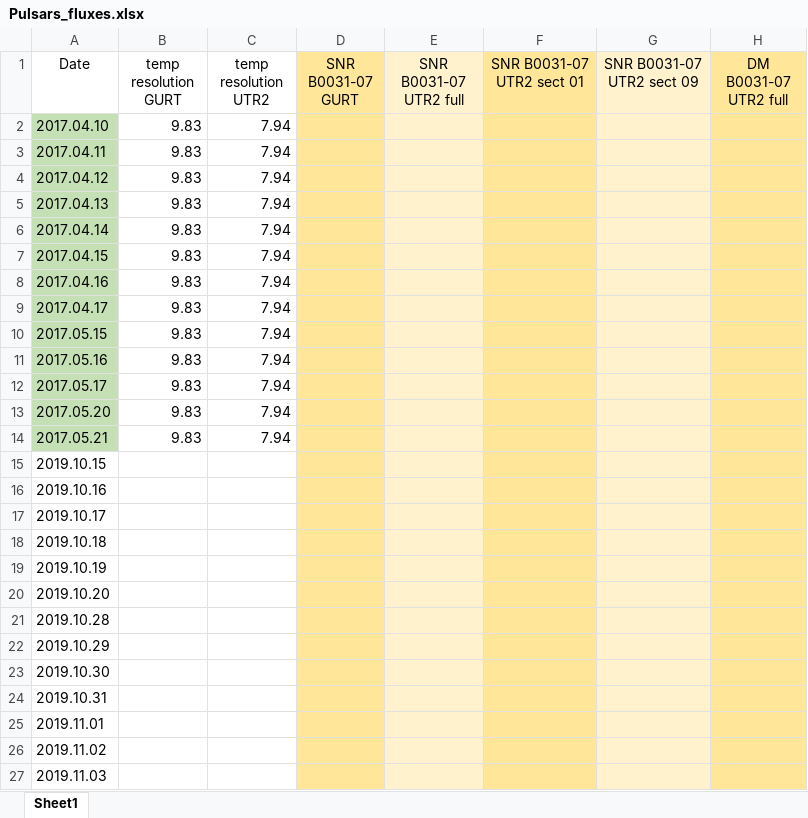
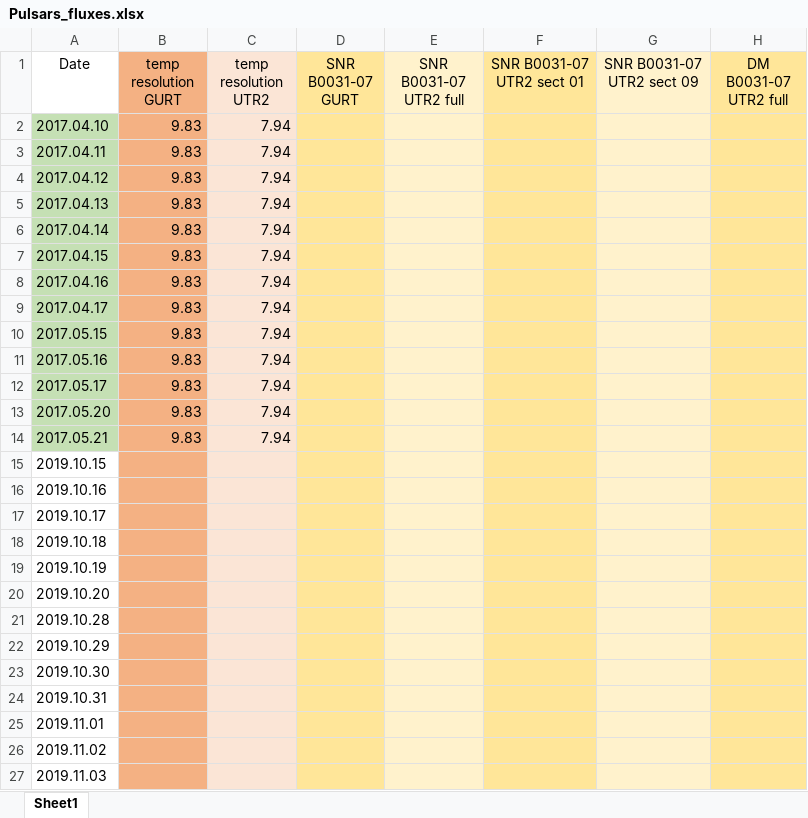
Before and after one commit to serge-yerin/jupyter-radio-astronomy, an Excel workbook: DATA/Pulsars_fluxes.xlsx, sheet Sheet1, drawn as a sheet; only a part is shown; values as stored, in another font and other column widths than the file's, no borders; the diff names each change by its address in the sheet, - before the commit and + after, or states it on an @@ line.

Commit message:
xlsx new design

```diff
--- a/DATA/Pulsars_fluxes.xlsx (sheet Sheet1)
+++ b/DATA/Pulsars_fluxes.xlsx (sheet Sheet1)
-B1:B27 fill: none
+B1:B27 fill: #F4B183
-C1:C27 fill: none
+C1:C27 fill: #FBE5D6
```
